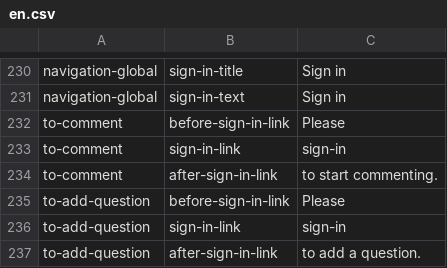
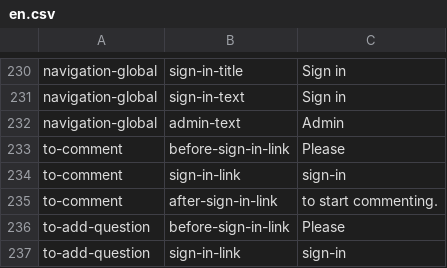
Before and after one commit to ThoughtWorksInc/objective8, a CSV file: resources/translations/en.csv, drawn as a sheet; only a part is shown, gaps mark what is left out; the shorter side is filled out with more unchanged rows.

Commit message:
CW + CM | #104 | storing and checking admin roles

```diff
--- a/resources/translations/en.csv
+++ b/resources/translations/en.csv
@@ -231,2 +231,3 @@ navigation-global,sign-in-title,Sign in
 navigation-global,sign-in-text,Sign in
+navigation-global,admin-text,Admin
 to-comment,before-sign-in-link,Please
```
Also changed, not shown: 15 other files.
